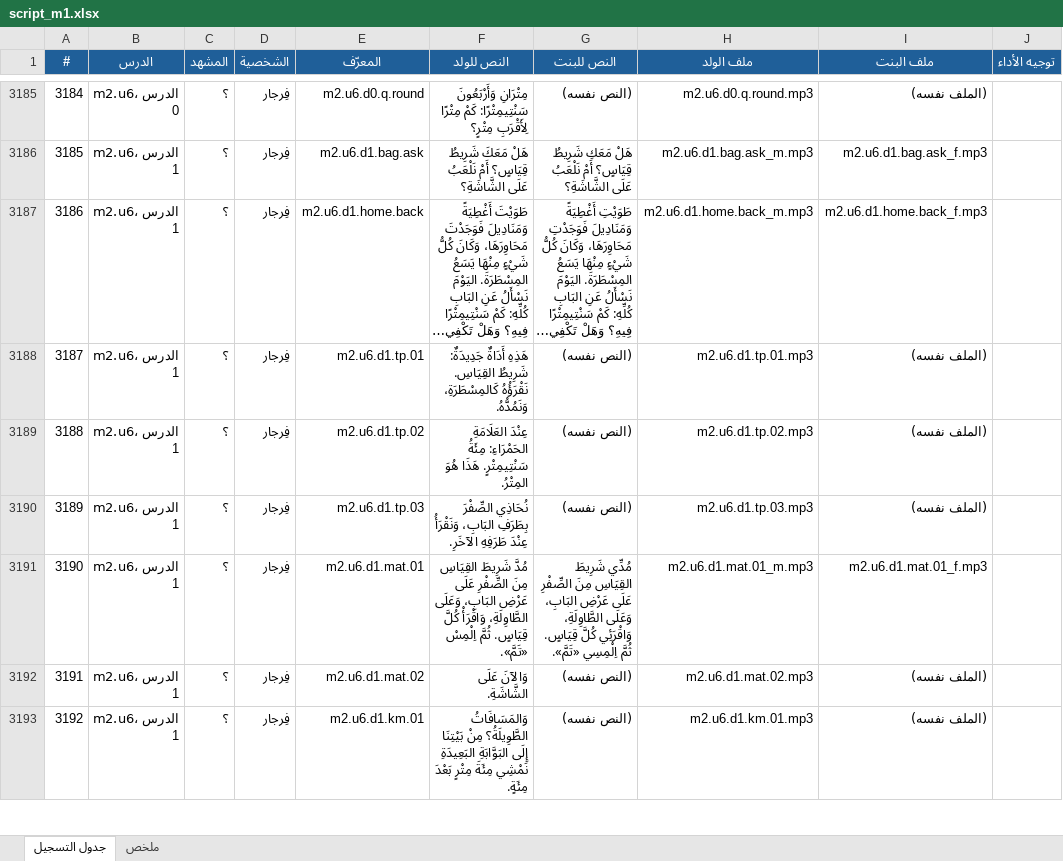
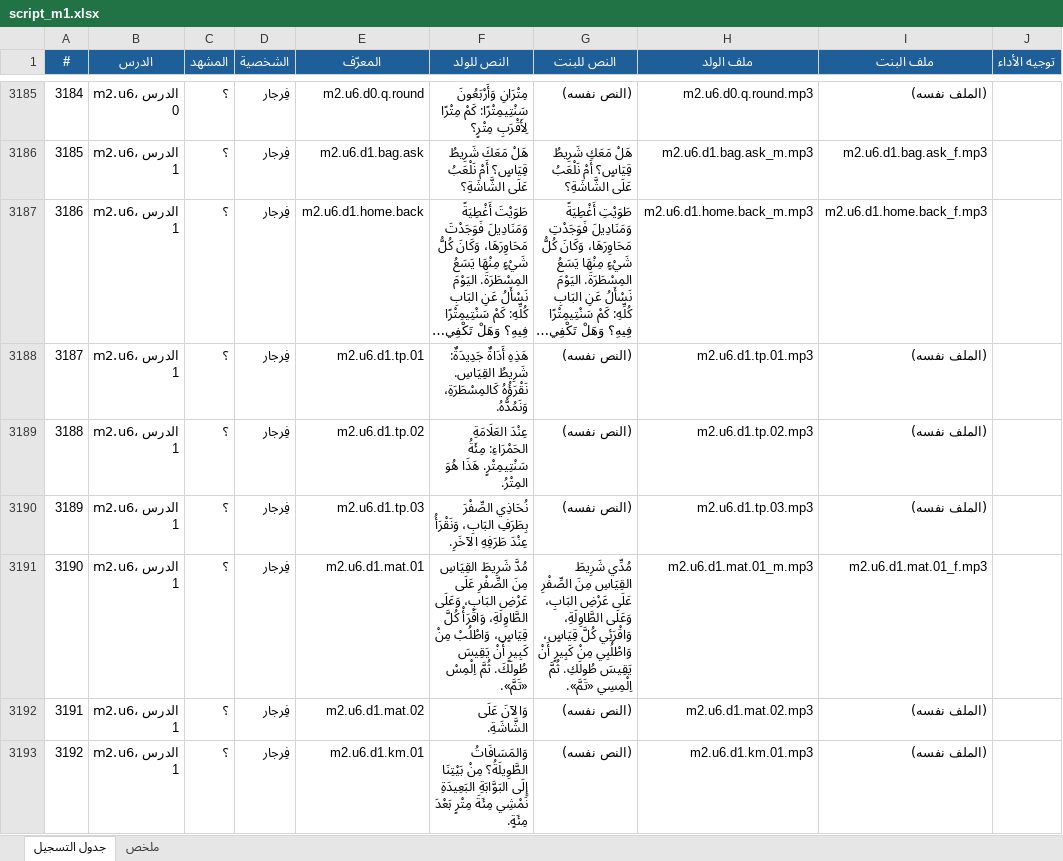
Before and after one commit to waha-math/waha-math, an Excel workbook: dist/script_m1.xlsx, sheet جدول التسجيل, drawn as a sheet; only a part is shown, gaps mark what is left out; long unchanged cells end in …; values as stored, in another font and other column widths than the file's, no borders; the diff covers the shown part only; the diff names each change by its address in the sheet, - before the commit and + after, or states it on an @@ line.

```diff
--- a/dist/script_m1.xlsx (sheet جدول التسجيل)
+++ b/dist/script_m1.xlsx (sheet جدول التسجيل)
-F3191 (النص للولد): …وَاقْرَأْ كُلَّ قِيَاسٍ. ثُمَّ اِلْمِسْ…
+F3191 (النص للولد): …وَاقْرَأْ كُلَّ قِيَاسٍ، وَاطْلُبْ مِنْ كَبِيرٍ أَنْ يَقِيسَ طُولَكَ. ثُمَّ اِلْمِسْ…
-G3191 (النص للبنت): …وَاقْرَئِي كُلَّ قِيَاسٍ. ثُمَّ اِلْمِسِي…
+G3191 (النص للبنت): …وَاقْرَئِي كُلَّ قِيَاسٍ، وَاطْلُبِي مِنْ كَبِيرٍ أَنْ يَقِيسَ طُولَكِ. ثُمَّ اِلْمِسِي…
```
Also changed, not shown: 6 added rows, 2 edited cells and row numbers in column A elsewhere in this sheet, sheet ملخص, 21 other files.
